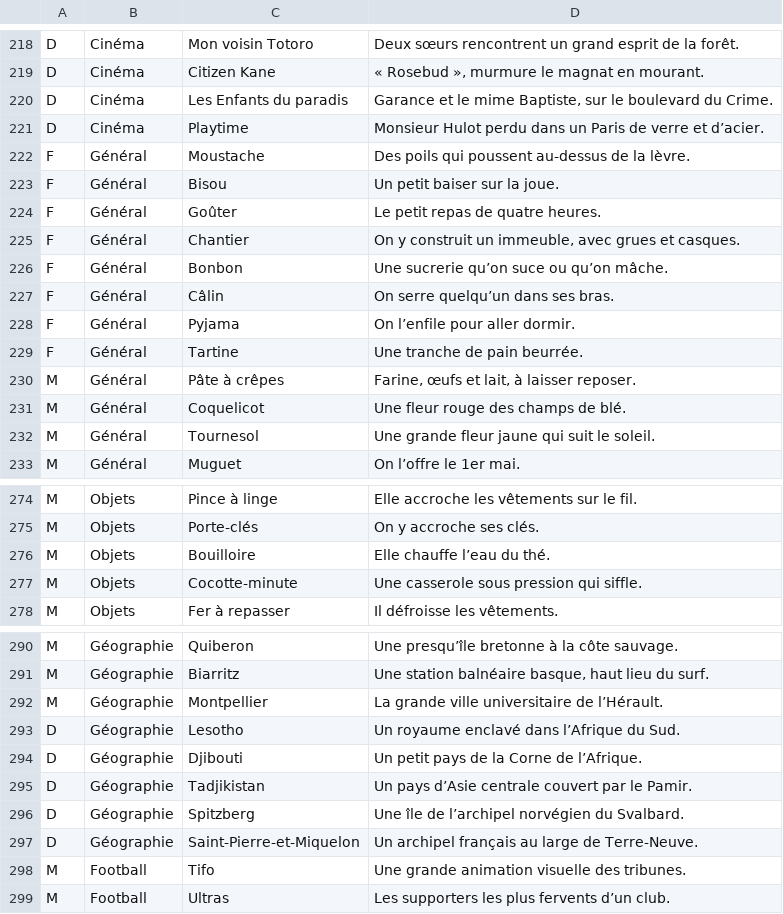
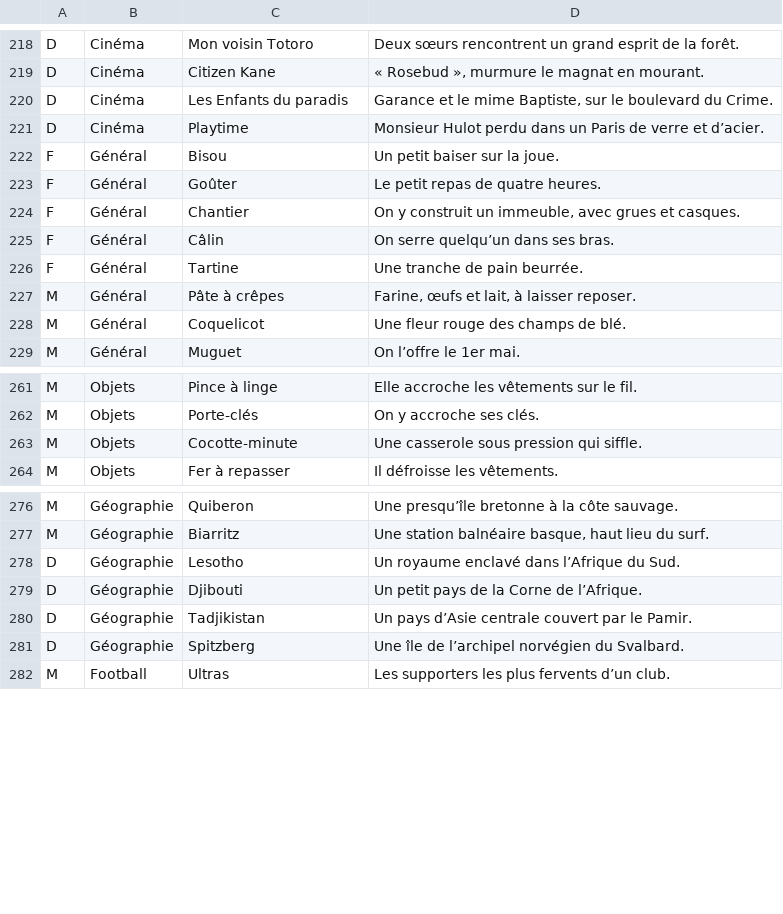
Before and after one commit to yasspoupoutch/CNSNN, a TSV file: Shared/cards.tsv, drawn as a sheet; only a part is shown, gaps mark what is left out; the diff covers the shown part only.

```diff
--- a/Shared/cards.tsv
+++ b/Shared/cards.tsv
@@ -221,3 +221,2 @@ D	Cinéma	Les Enfants du paradis	Garance et le mime Baptiste, sur le boulevard d
 D	Cinéma	Playtime	Monsieur Hulot perdu dans un Paris de verre et d’acier.
-F	Général	Moustache	Des poils qui poussent au-dessus de la lèvre.
 F	Général	Bisou	Un petit baiser sur la joue.
@@ -225,5 +224,3 @@ F	Général	Goûter	Le petit repas de quatre heures.
 F	Général	Chantier	On y construit un immeuble, avec grues et casques.
-F	Général	Bonbon	Une sucrerie qu’on suce ou qu’on mâche.
 F	Général	Câlin	On serre quelqu’un dans ses bras.
-F	Général	Pyjama	On l’enfile pour aller dormir.
 F	Général	Tartine	Une tranche de pain beurrée.
@@ -231,3 +228,2 @@ M	Général	Pâte à crêpes	Farine, œufs et lait, à laisser reposer.
 M	Général	Coquelicot	Une fleur rouge des champs de blé.
-M	Général	Tournesol	Une grande fleur jaune qui suit le soleil.
 M	Général	Muguet	On l’offre le 1er mai.
@@ -275,3 +262,2 @@ M	Objets	Pince à linge	Elle accroche les vêtements sur le fil.
 M	Objets	Porte-clés	On y accroche ses clés.
-M	Objets	Bouilloire	Elle chauffe l’eau du thé.
 M	Objets	Cocotte-minute	Une casserole sous pression qui siffle.
@@ -291,3 +277,2 @@ M	Géographie	Quiberon	Une presqu’île bretonne à la côte sauvage.
 M	Géographie	Biarritz	Une station balnéaire basque, haut lieu du surf.
-M	Géographie	Montpellier	La grande ville universitaire de l’Hérault.
 D	Géographie	Lesotho	Un royaume enclavé dans l’Afrique du Sud.
@@ -296,4 +281,2 @@ D	Géographie	Tadjikistan	Un pays d’Asie centrale couvert par le Pamir.
 D	Géographie	Spitzberg	Une île de l’archipel norvégien du Svalbard.
-D	Géographie	Saint-Pierre-et-Miquelon	Un archipel français au large de Terre-Neuve.
-M	Football	Tifo	Une grande animation visuelle des tribunes.
 M	Football	Ultras	Les supporters les plus fervents d’un club.
```
Also changed, not shown: 11 removed rows and 1 edited cell elsewhere in this file, 4 other files.
